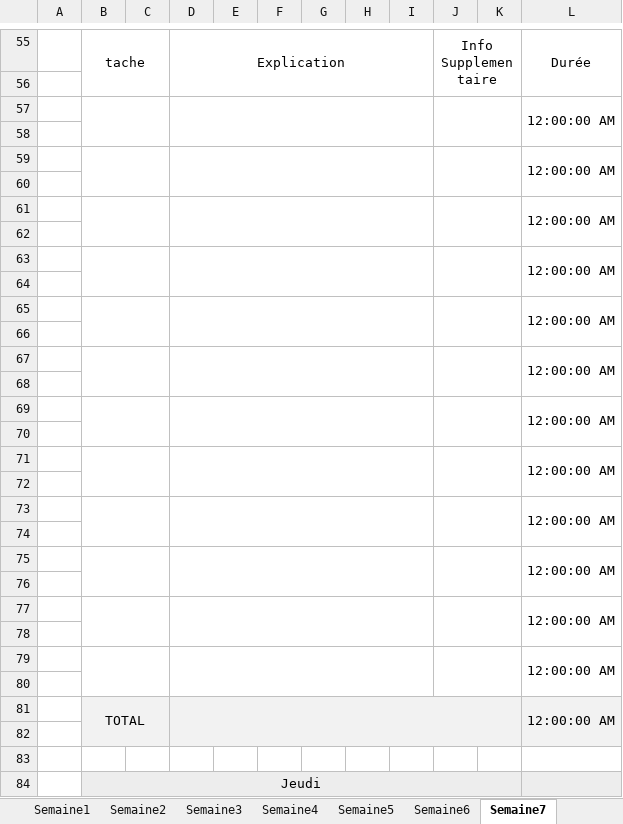
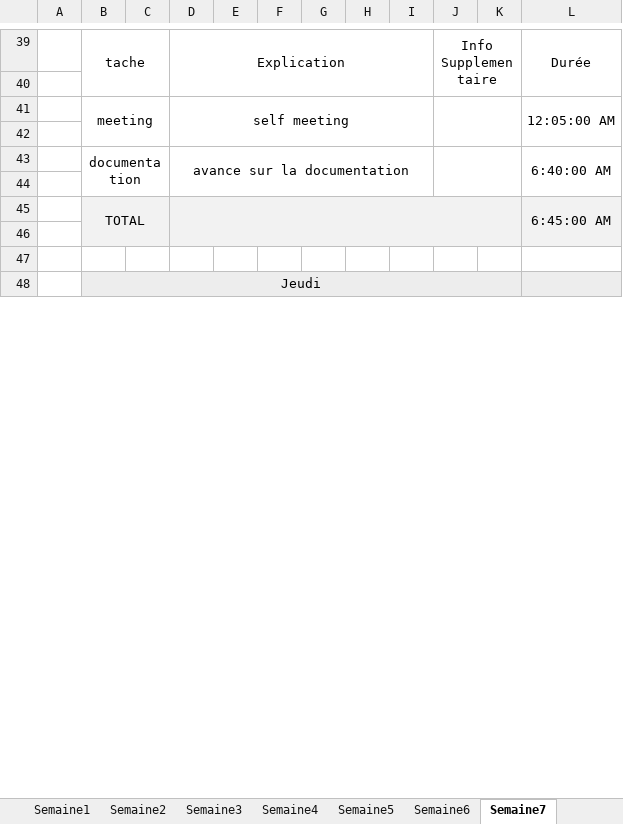
Before and after one commit to Morgan-DD/Shadow_Scan, an Excel workbook: documents/JDT/JDT.xlsx, sheet Semaine7, drawn as a sheet; only a part is shown, gaps mark what is left out; values as stored, in another font and other column widths than the file's, no borders; removed rows and columns are numbered as before the commit, all else as after; the diff covers the shown part only; the diff names each change by its address in the sheet, - before the commit and + after, or states it on an @@ line.

```diff
--- a/documents/JDT/JDT.xlsx (sheet Semaine7)
+++ b/documents/JDT/JDT.xlsx (sheet Semaine7)
-row 57:  |  |  |  |  |  |  |  |  |  |  | 12:00:00 AM
+row 41:  | meeting |  | self meeting |  |  |  |  |  |  |  | 12:05:00 AM
-row 59:  |  |  |  |  |  |  |  |  |  |  | 12:00:00 AM
+row 43:  | documentation |  | avance sur la documentation |  |  |  |  |  |  |  | 6:40:00 AM
-row 61:  |  |  |  |  |  |  |  |  |  |  | 12:00:00 AM
-row 62: (empty)
-row 63:  |  |  |  |  |  |  |  |  |  |  | 12:00:00 AM
-row 64: (empty)
-row 65:  |  |  |  |  |  |  |  |  |  |  | 12:00:00 AM
-row 66: (empty)
-row 67:  |  |  |  |  |  |  |  |  |  |  | 12:00:00 AM
-row 68: (empty)
-row 69:  |  |  |  |  |  |  |  |  |  |  | 12:00:00 AM
-row 70: (empty)
-row 71:  |  |  |  |  |  |  |  |  |  |  | 12:00:00 AM
-row 72: (empty)
-row 73:  |  |  |  |  |  |  |  |  |  |  | 12:00:00 AM
-row 74: (empty)
-row 75:  |  |  |  |  |  |  |  |  |  |  | 12:00:00 AM
-row 76: (empty)
-row 77:  |  |  |  |  |  |  |  |  |  |  | 12:00:00 AM
-row 78: (empty)
-row 79:  |  |  |  |  |  |  |  |  |  |  | 12:00:00 AM
-row 80: (empty)
-L45: 12:00:00 AM
+L45: 6:45:00 AM
```
Also changed, not shown: 16 removed rows, 2 edited cells and merged cells elsewhere in this sheet, sheet Semaine6, formulas that keep their value, 1 other file.
